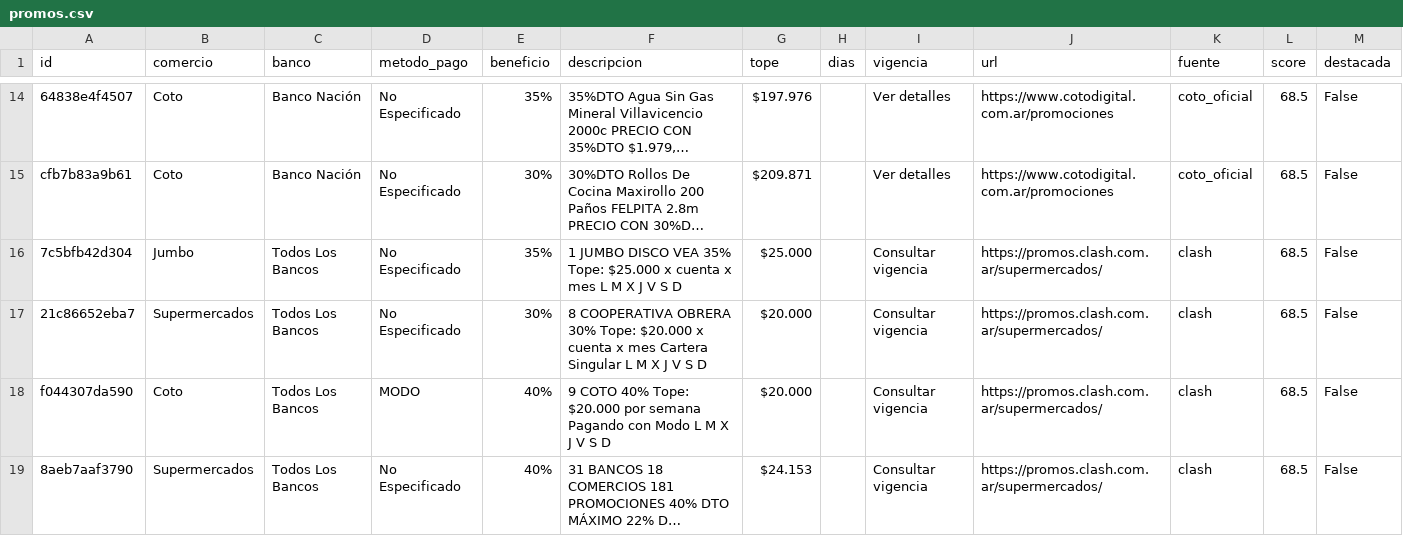
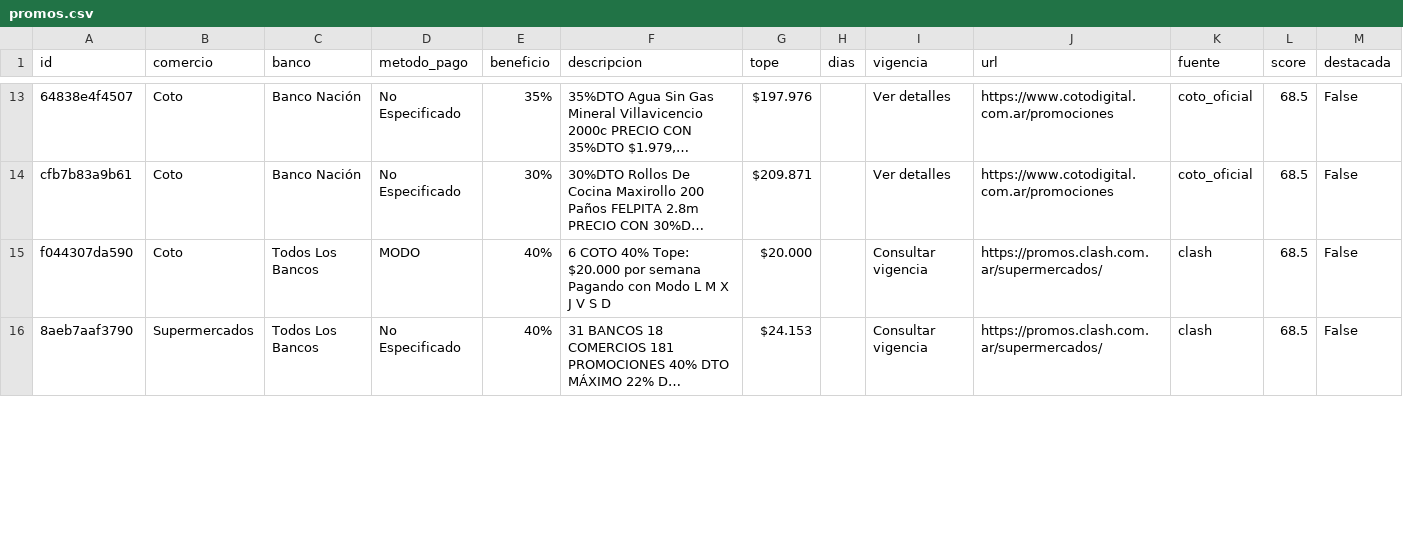
Before and after one commit to paprikacc/promos-argentina, a CSV file: data/promos.csv, drawn as a sheet; only a part is shown, gaps mark what is left out; long unchanged cells end in …; removed rows and columns are numbered as before the commit, all else as after; the diff covers the shown part only; the diff names each change by its address in the sheet, - before the commit and + after, or states it on an @@ line.

```diff
--- a/data/promos.csv
+++ b/data/promos.csv
-row 16: 7c5bfb42d304 | Jumbo | Todos Los Bancos | No Especificado | 35% | 1 JUMBO DISCO VEA 35% Tope: $25.000 x cuenta x mes L M X J V S D | $25.000 |  | Consultar vigencia | https://promos.clash.com.ar/supermercados/ | clash | 68.5 | False
-row 17: 21c86652eba7 | Supermercados | Todos Los Bancos | No Especificado | 30% | 8 COOPERATIVA OBRERA 30% Tope: $20.000 x cuenta x mes Cartera Singular L M X J V S D | $20.000 |  | Consultar vigencia | https://promos.clash.com.ar/supermercados/ | clash | 68.5 | False
-F15 (descripcion): 9 COTO 40%…
+F15 (descripcion): 6 COTO 40%…
```
Also changed, not shown: 2 added rows, 1 removed row and 4 edited cells elsewhere in this file, 6 other files.
